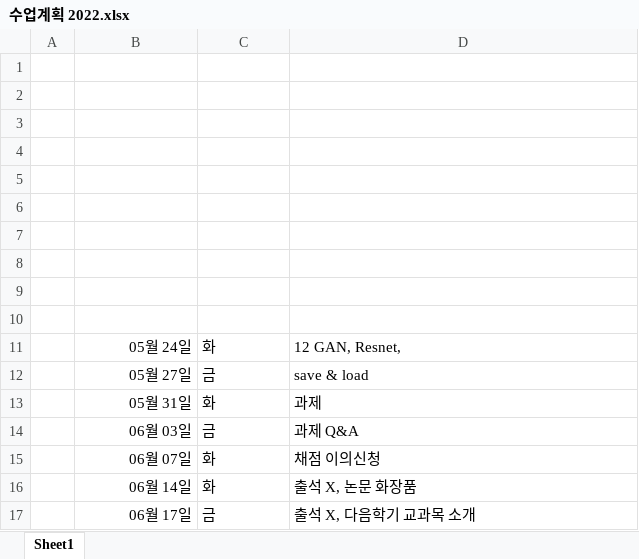
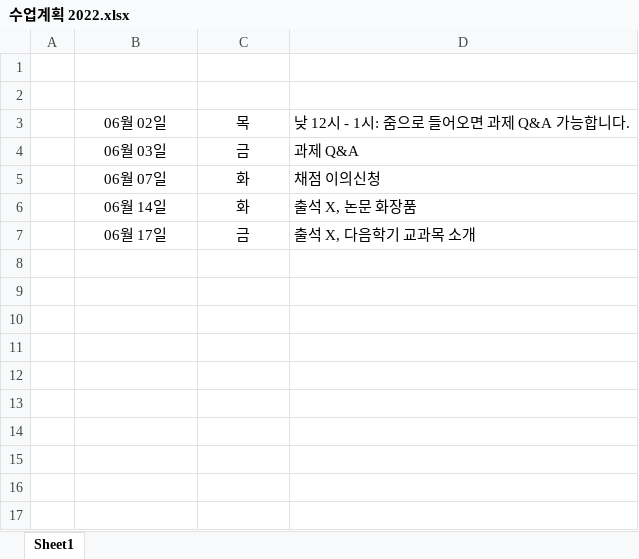
Before and after one commit to kkim610/DS, an Excel workbook: 수업계획 2022.xlsx, sheet Sheet1, drawn as a sheet; values as stored, in another font and other column widths than the file's, no borders; removed rows and columns are numbered as before the commit, all else as after; the diff names each change by its address in the sheet, - before the commit and + after, or states it on an @@ line.

```diff
--- a/수업계획 2022.xlsx (sheet Sheet1)
+++ b/수업계획 2022.xlsx (sheet Sheet1)
-row 3: (empty)
+row 3:  | 06월 02일 | 목 | 낮 12시 - 1시: 줌으로 들어오면 과제 Q&A 가능합니다.
-row 4: (empty)
-row 5: (empty)
-row 6: (empty)
-row 7: (empty)
-row 8: (empty)
-row 9: (empty)
-row 10: (empty)
-row 11:  | 05월 24일 | 화 | 12 GAN, Resnet,
-row 12:  | 05월 27일 | 금 | save & load
-row 13:  | 05월 31일 | 화 | 과제
-B4:B7 alignment: right
+B4:B7 alignment: center
-C4:C7 alignment: left
+C4:C7 alignment: center
```
Also changed, not shown: 3 other files.
